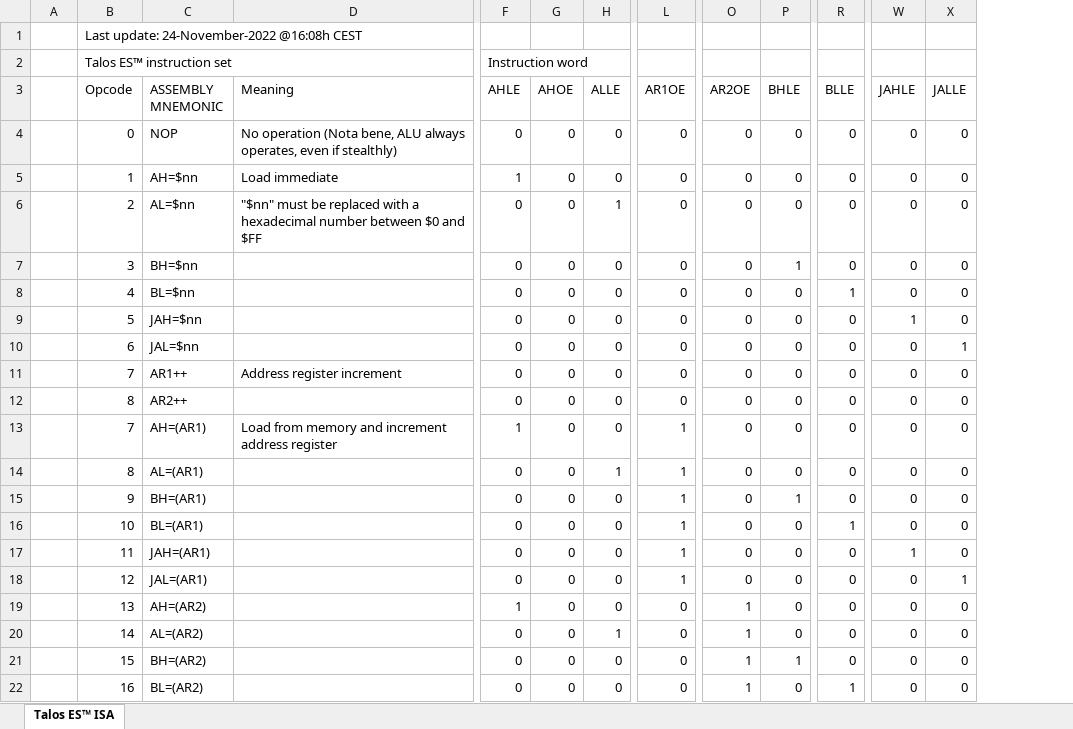
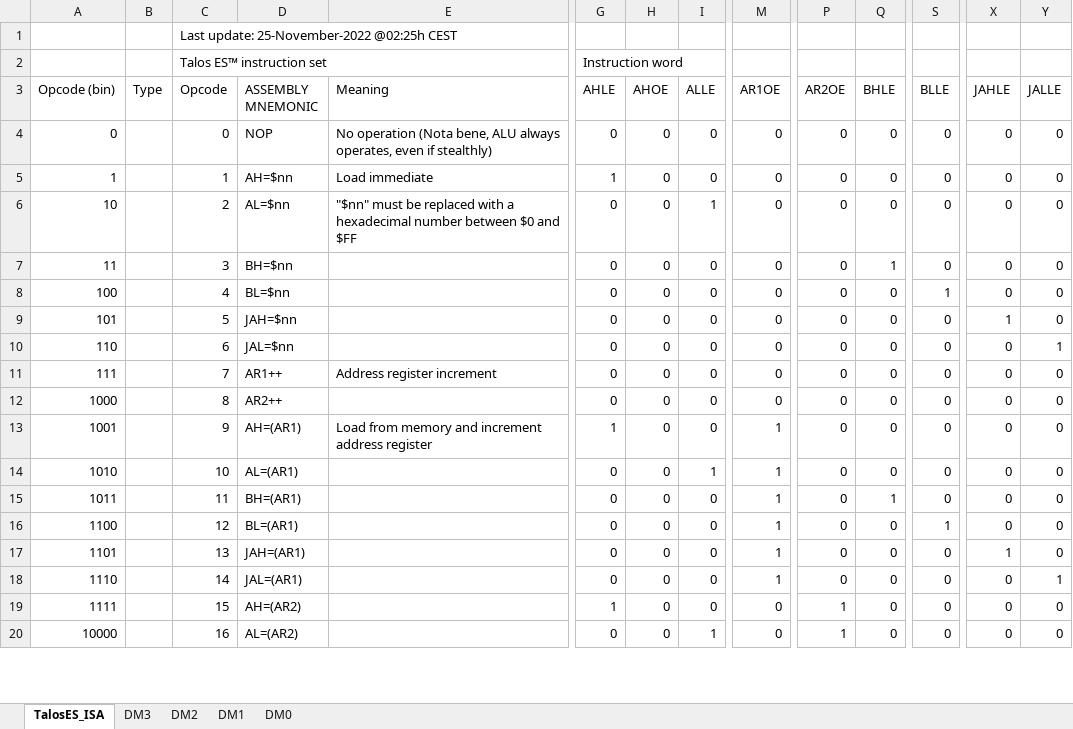
Before and after one commit to TheByteAttic/TalosES, an Excel workbook: Simulations/CTRL card/TalosES_ISA.xlsx, sheet TalosES_ISA, drawn as a sheet; only a part is shown, gaps mark what is left out; values as stored, in another font and other column widths than the file's, no cell formats; removed rows and columns are numbered as before the commit, all else as after; rows hold the shown columns only; the diff covers the shown part only; the diff names each change by its address in the sheet, - before the commit and + after, or states it on an @@ line.

```diff
--- a/Simulations/CTRL card/TalosES_ISA.xlsx (sheet TalosES_ISA)
+++ b/Simulations/CTRL card/TalosES_ISA.xlsx (sheet TalosES_ISA)
-sheet tab: Talos ES™ ISA
+sheet tab: TalosES_ISA
+sheet tab: DM3
+sheet tab: DM2
+sheet tab: DM1
+sheet tab: DM0
+column A (Opcode (bin)), rows 4-20: 0 | 1 | 10 | 11 | 100 | 101 | 110 | 111 | 1000 | 1001 | 1010 | 1011 | 1100 | 1101 | 1110 | 1111 | 10000
-C1 (Opcode): Last update: 24-November-2022 @16:08h CEST
+C1 (Opcode): Last update: 25-November-2022 @02:25h CEST
-B3: (empty)
+B3: Type
-row 13:  | 7 | AH=(AR1) | Load from memory and increment address register | 1 | 0 | 0 | 1 | 0 | 0 | 0 | 0 | 0
-row 14:  | 8 | AL=(AR1) |  | 0 | 0 | 1 | 1 | 0 | 0 | 0 | 0 | 0
-D13 (ASSEMBLY MNEMONIC): BH=(AR1)
+D13 (ASSEMBLY MNEMONIC): AH=(AR1)
-E13 (Meaning): (empty)
+E13 (Meaning): Load from memory and increment address register
-G13 (AHLE): 0
+G13 (AHLE): 1
-Q13 (BHLE): 1
+Q13 (BHLE): 0
-D14 (ASSEMBLY MNEMONIC): BL=(AR1)
+D14 (ASSEMBLY MNEMONIC): AL=(AR1)
-I14 (ALLE): 0
+I14 (ALLE): 1
-S14 (BLLE): 1
+S14 (BLLE): 0
-D15 (ASSEMBLY MNEMONIC): JAH=(AR1)
+D15 (ASSEMBLY MNEMONIC): BH=(AR1)
-Q15 (BHLE): 0
+Q15 (BHLE): 1
-X15 (JAHLE): 1
+X15 (JAHLE): 0
-D16 (ASSEMBLY MNEMONIC): JAL=(AR1)
+D16 (ASSEMBLY MNEMONIC): BL=(AR1)
-S16 (BLLE): 0
+S16 (BLLE): 1
-Y16 (JALLE): 1
+Y16 (JALLE): 0
-D17 (ASSEMBLY MNEMONIC): AH=(AR2)
+D17 (ASSEMBLY MNEMONIC): JAH=(AR1)
-G17 (AHLE): 1
+G17 (AHLE): 0
-M17:M18 (AR1OE): 0
+M17:M18 (AR1OE): 1
-P17:P18 (AR2OE): 1
+P17:P18 (AR2OE): 0
-X17 (JAHLE): 0
+X17 (JAHLE): 1
-D18 (ASSEMBLY MNEMONIC): AL=(AR2)
+D18 (ASSEMBLY MNEMONIC): JAL=(AR1)
-I18 (ALLE): 1
+I18 (ALLE): 0
-Y18 (JALLE): 0
+Y18 (JALLE): 1
-D19 (ASSEMBLY MNEMONIC): BH=(AR2)
+D19 (ASSEMBLY MNEMONIC): AH=(AR2)
-G19 (AHLE): 0
+G19 (AHLE): 1
-Q19 (BHLE): 1
+Q19 (BHLE): 0
-D20 (ASSEMBLY MNEMONIC): BL=(AR2)
+D20 (ASSEMBLY MNEMONIC): AL=(AR2)
-I20 (ALLE): 0
+I20 (ALLE): 1
-S20 (BLLE): 1
+S20 (BLLE): 0
```
Also changed, not shown: 1449 edited cells elsewhere in this sheet, cell formats, formulas that keep their value, 1 other file.
